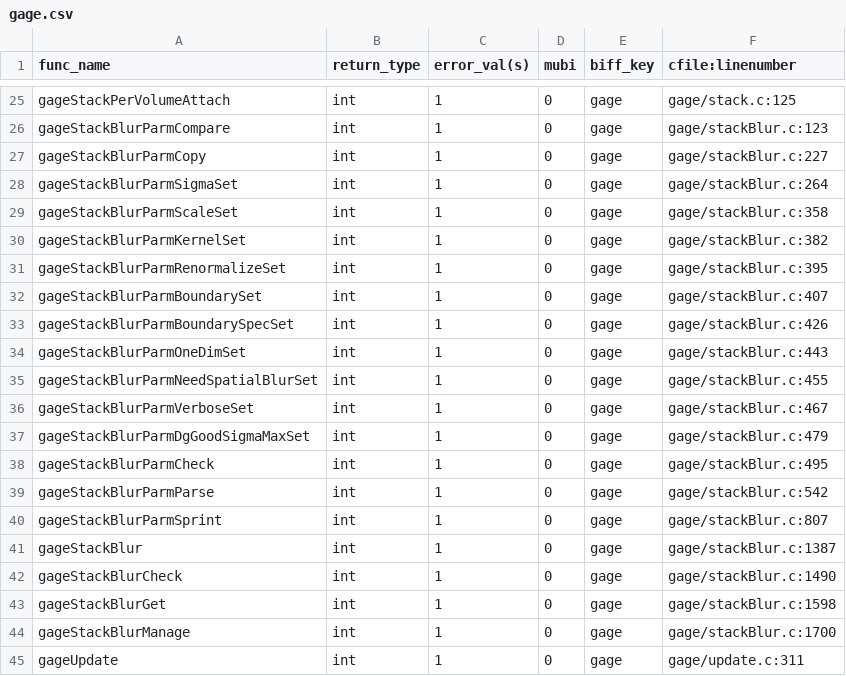
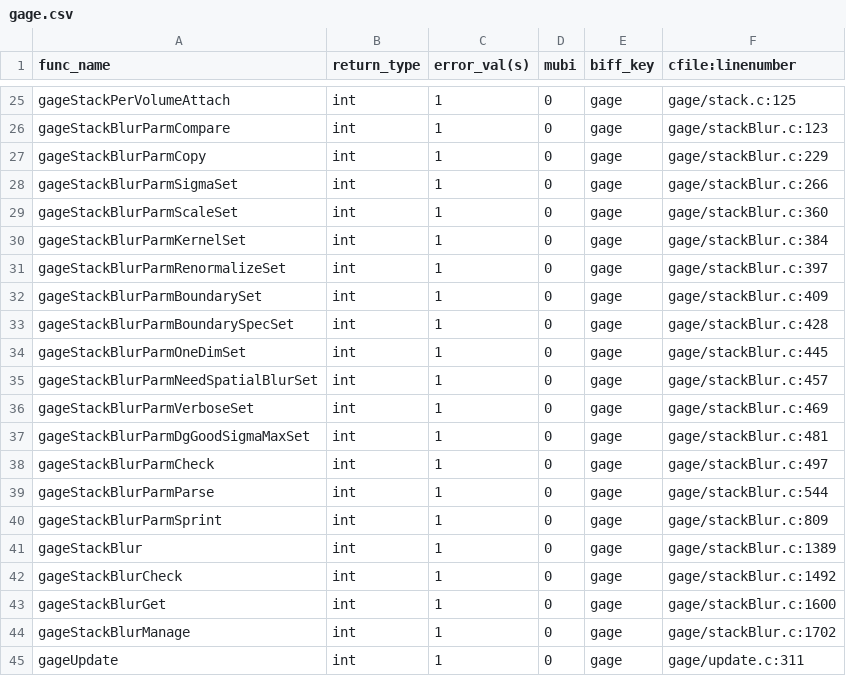
Before and after one commit to hjmjohnson/teem, a CSV file: python/cffi/biffdata/gage.csv, drawn as a sheet; only a part is shown, gaps mark what is left out.

```diff
--- a/python/cffi/biffdata/gage.csv
+++ b/python/cffi/biffdata/gage.csv
@@ -26,20 +26,20 @@ gageStackPerVolumeAttach,int,1,0,gage,gage/stack.c:125
 gageStackBlurParmCompare,int,1,0,gage,gage/stackBlur.c:123
-gageStackBlurParmCopy,int,1,0,gage,gage/stackBlur.c:227
-gageStackBlurParmSigmaSet,int,1,0,gage,gage/stackBlur.c:264
-gageStackBlurParmScaleSet,int,1,0,gage,gage/stackBlur.c:358
-gageStackBlurParmKernelSet,int,1,0,gage,gage/stackBlur.c:382
-gageStackBlurParmRenormalizeSet,int,1,0,gage,gage/stackBlur.c:395
-gageStackBlurParmBoundarySet,int,1,0,gage,gage/stackBlur.c:407
-gageStackBlurParmBoundarySpecSet,int,1,0,gage,gage/stackBlur.c:426
-gageStackBlurParmOneDimSet,int,1,0,gage,gage/stackBlur.c:443
-gageStackBlurParmNeedSpatialBlurSet,int,1,0,gage,gage/stackBlur.c:455
-gageStackBlurParmVerboseSet,int,1,0,gage,gage/stackBlur.c:467
-gageStackBlurParmDgGoodSigmaMaxSet,int,1,0,gage,gage/stackBlur.c:479
-gageStackBlurParmCheck,int,1,0,gage,gage/stackBlur.c:495
-gageStackBlurParmParse,int,1,0,gage,gage/stackBlur.c:542
-gageStackBlurParmSprint,int,1,0,gage,gage/stackBlur.c:807
-gageStackBlur,int,1,0,gage,gage/stackBlur.c:1387
-gageStackBlurCheck,int,1,0,gage,gage/stackBlur.c:1490
-gageStackBlurGet,int,1,0,gage,gage/stackBlur.c:1598
-gageStackBlurManage,int,1,0,gage,gage/stackBlur.c:1700
+gageStackBlurParmCopy,int,1,0,gage,gage/stackBlur.c:229
+gageStackBlurParmSigmaSet,int,1,0,gage,gage/stackBlur.c:266
+gageStackBlurParmScaleSet,int,1,0,gage,gage/stackBlur.c:360
+gageStackBlurParmKernelSet,int,1,0,gage,gage/stackBlur.c:384
+gageStackBlurParmRenormalizeSet,int,1,0,gage,gage/stackBlur.c:397
+gageStackBlurParmBoundarySet,int,1,0,gage,gage/stackBlur.c:409
+gageStackBlurParmBoundarySpecSet,int,1,0,gage,gage/stackBlur.c:428
+gageStackBlurParmOneDimSet,int,1,0,gage,gage/stackBlur.c:445
+gageStackBlurParmNeedSpatialBlurSet,int,1,0,gage,gage/stackBlur.c:457
+gageStackBlurParmVerboseSet,int,1,0,gage,gage/stackBlur.c:469
+gageStackBlurParmDgGoodSigmaMaxSet,int,1,0,gage,gage/stackBlur.c:481
+gageStackBlurParmCheck,int,1,0,gage,gage/stackBlur.c:497
+gageStackBlurParmParse,int,1,0,gage,gage/stackBlur.c:544
+gageStackBlurParmSprint,int,1,0,gage,gage/stackBlur.c:809
+gageStackBlur,int,1,0,gage,gage/stackBlur.c:1389
+gageStackBlurCheck,int,1,0,gage,gage/stackBlur.c:1492
+gageStackBlurGet,int,1,0,gage,gage/stackBlur.c:1600
+gageStackBlurManage,int,1,0,gage,gage/stackBlur.c:1702
 gageUpdate,int,1,0,gage,gage/update.c:311
```
Also changed, not shown: python/cffi/biffdata/nrrd.csv, 3 other files.
